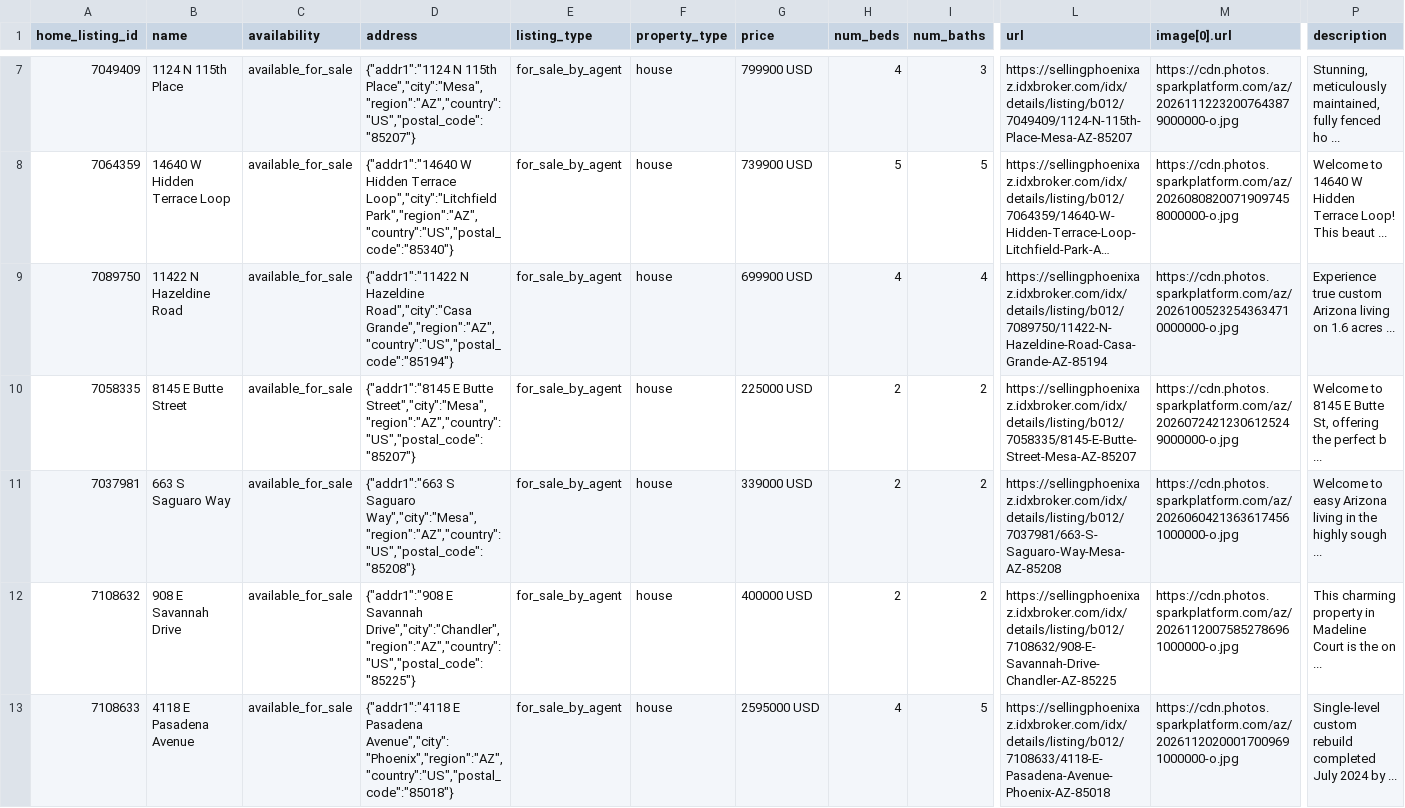
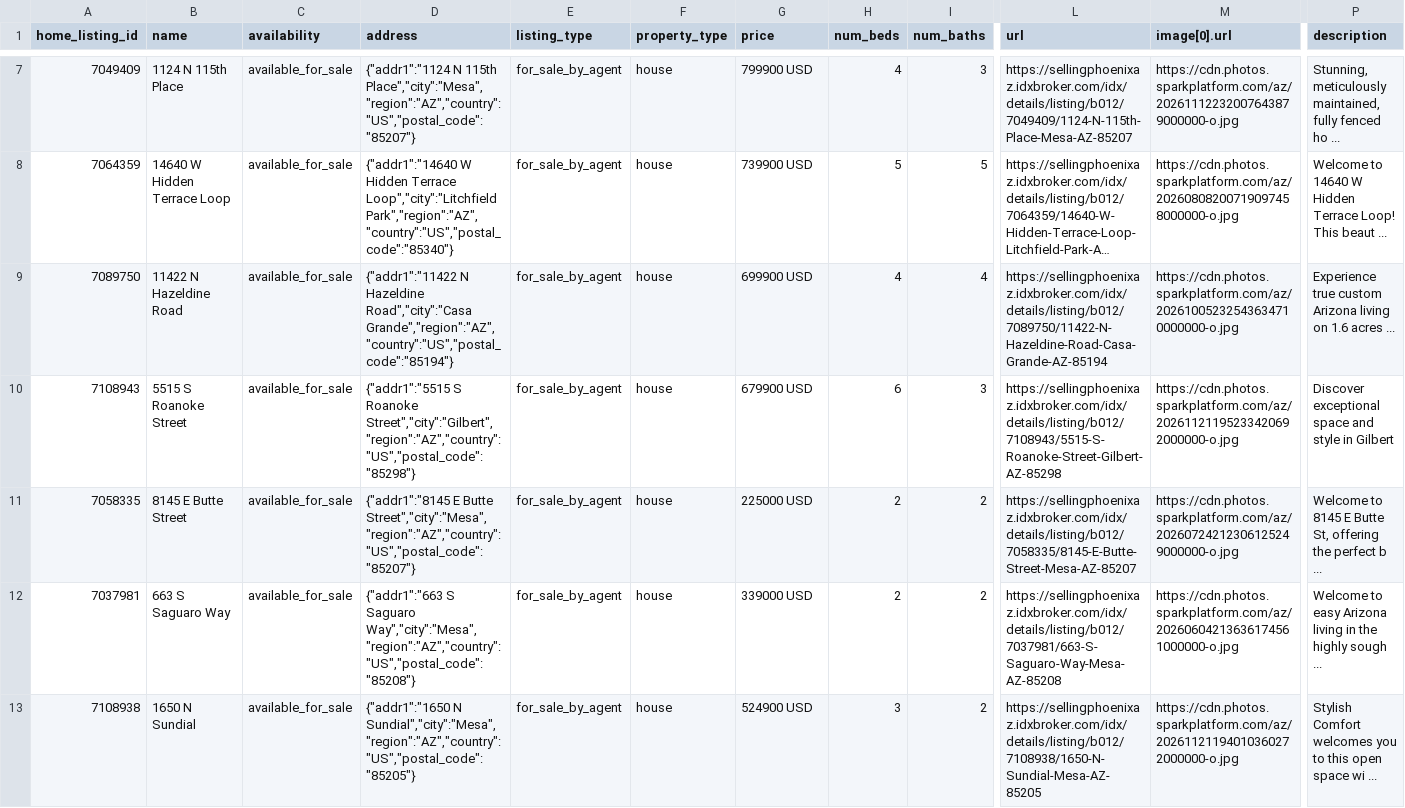
Before and after one commit to redmoon-media/listing-feeds, a CSV file: kent/meta-catalog.csv, drawn as a sheet; only a part is shown, gaps mark what is left out; long unchanged cells end in …; removed rows and columns are numbered as before the commit, all else as after; rows hold the shown columns only; the diff names each change by its address in the sheet, - before the commit and + after, or states it on an @@ line.

Commit message:
feeds(kent): 2026-11-21

```diff
--- a/kent/meta-catalog.csv
+++ b/kent/meta-catalog.csv
+row 10: 7108943 | 5515 S Roanoke Street | available_for_sale | {"addr1":"5515 S Roanoke Street","city":"Gilbert","region":"AZ","country":"US","postal_code":"85298"} | for_sale_by_agent | house | 679900 USD | 6 | 3 | https://sellingphoenixaz.idxbroker.com/idx/details/listing/b012/7108943/5515-S-Roanoke-Street-Gilbert-AZ-85298 | https://cdn.photos.sparkplatform.com/az/20261121195233420692000000-o.jpg | Discover exceptional space and style in Gilbert
-A13 (home_listing_id): 7108632
+A13 (home_listing_id): 7108938
-B13 (name): 908 E Savannah Drive
+B13 (name): 1650 N Sundial
-D13 (address): {"addr1":"908 E Savannah Drive","city":"Chandler","region":"AZ","country":"US","postal_code":"85225"}
+D13 (address): {"addr1":"1650 N Sundial","city":"Mesa","region":"AZ","country":"US","postal_code":"85205"}
-G13 (price): 400000 USD
+G13 (price): 524900 USD
-H13 (num_beds): 2
+H13 (num_beds): 3
-L13 (url): https://sellingphoenixaz.idxbroker.com/idx/details/listing/b012/7108632/908-E-Savannah-Drive-Chandler-AZ-85225
+L13 (url): https://sellingphoenixaz.idxbroker.com/idx/details/listing/b012/7108938/1650-N-Sundial-Mesa-AZ-85205
-M13 (image[0].url): https://cdn.photos.sparkplatform.com/az/20261120075852786961000000-o.jpg
+M13 (image[0].url): https://cdn.photos.sparkplatform.com/az/20261121194010360272000000-o.jpg
-P13 (description): This charming property in Madeline Court is the on ...
+P13 (description): Stylish Comfort welcomes you to this open space wi ...
-row 13: 7108633 | 4118 E Pasadena Avenue | available_for_sale | {"addr1":"4118 E Pasadena Avenue","city":"Phoenix","region":"AZ","country":"US","postal_code":"85018"} | for_sale_by_agent | house | 2595000 USD | 4 | 5 | https://sellingphoenixaz.idxbroker.com/idx/details/listing/b012/7108633/4118-E-Pasadena-Avenue-Phoenix-AZ-85018 | https://cdn.photos.sparkplatform.com/az/20261120200017009691000000-o.jpg | Single-level custom rebuild completed July 2024 by ...
```
Also changed, not shown: kent/google-feed.csv.
